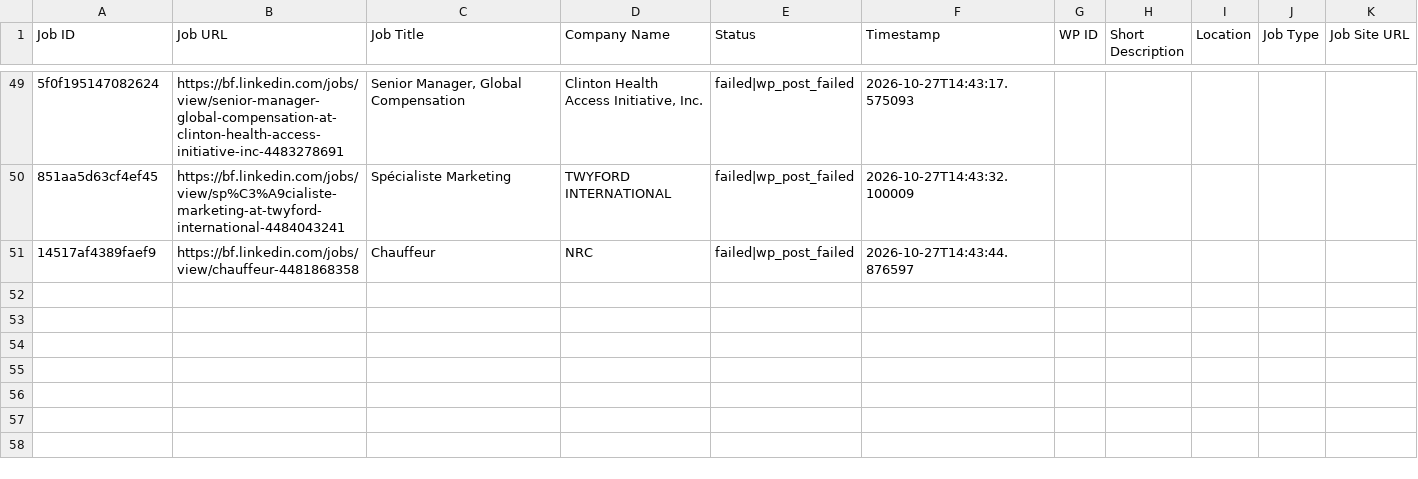
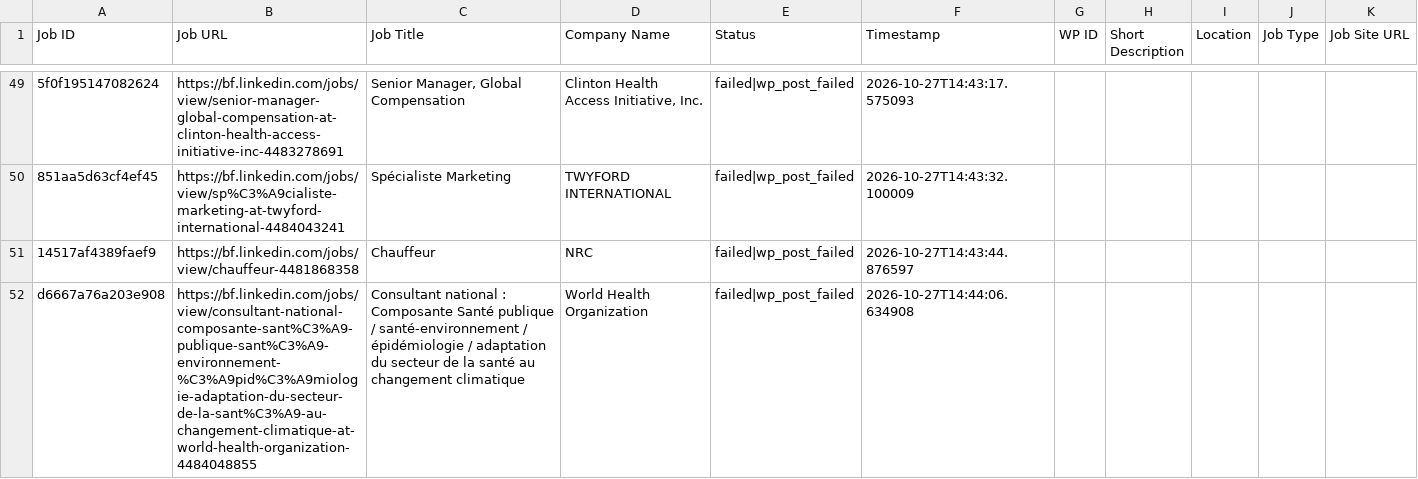
Before and after one commit to vindoky/bf, a CSV file: processed_jobs_burkina_faso.csv, drawn as a sheet; only a part is shown, gaps mark what is left out; the diff names each change by its address in the sheet, - before the commit and + after, or states it on an @@ line.

```diff
--- a/processed_jobs_burkina_faso.csv
+++ b/processed_jobs_burkina_faso.csv
+row 52: d6667a76a203e908 | https://bf.linkedin.com/jobs/view/consultant-national-composante-sant%C3%A9-publique-sant%C3%A9-environnement-%C3%A9pid%C3%A9miologie-adaptation-du-secteur-de-la-sant%C3%A9-au-changement-climatique-at-world-health-organization-4484048855 | Consultant national : Composante Santé publique / santé-environnement / épidémiologie / adaptation du secteur de la santé au changement climatique | World Health Organization | failed|wp_post_failed | 2026-10-27T14:44:06.634908
```
